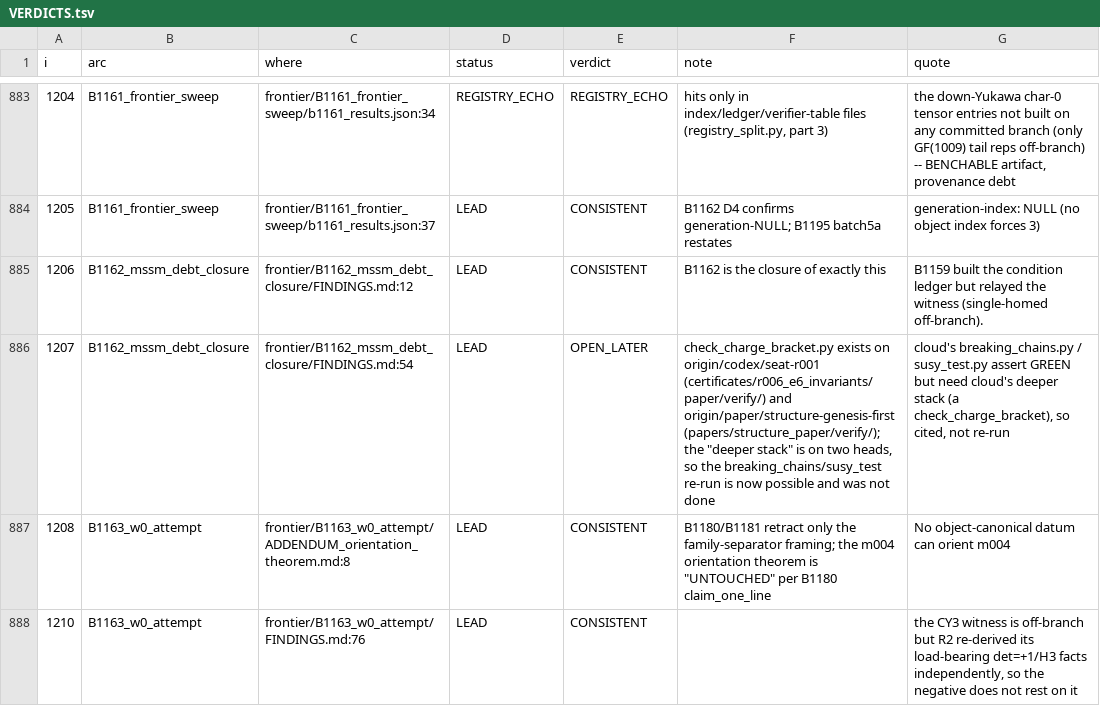
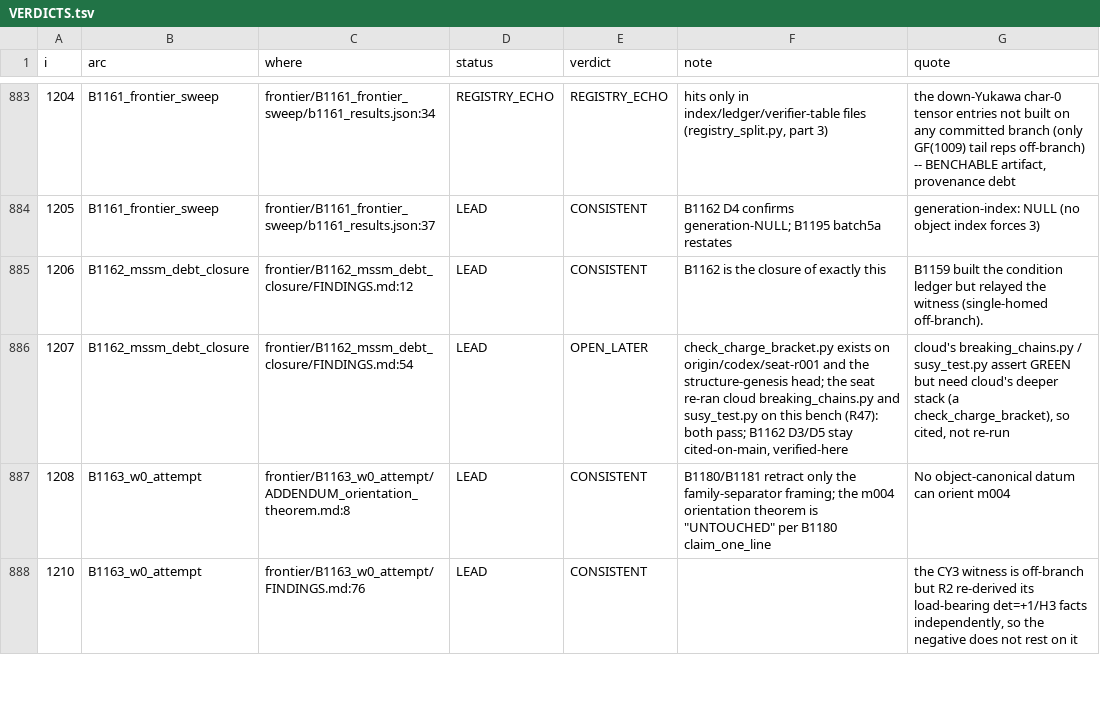
Before and after one commit to originaxiom/origin-axiom, a TSV file: reports/fresh_physics_seat_2026-09-01/campaign/phaseB/sweeps/VERDICTS.tsv, drawn as a sheet; only a part is shown, gaps mark what is left out.

```diff
--- a/reports/fresh_physics_seat_2026-09-01/campaign/phaseB/sweeps/VERDICTS.tsv
+++ b/reports/fresh_physics_seat_2026-09-01/campaign/phaseB/sweeps/VERDICTS.tsv
@@ -885,3 +885,3 @@ i	arc	where	status	verdict	note	quote
 1206	B1162_mssm_debt_closure	frontier/B1162_mssm_debt_closure/FINDINGS.md:12	LEAD	CONSISTENT	B1162 is the closure of exactly this	B1159 built the condition ledger but relayed the witness (single-homed off-branch).
-1207	B1162_mssm_debt_closure	frontier/B1162_mssm_debt_closure/FINDINGS.md:54	LEAD	OPEN_LATER	"check_charge_bracket.py exists on origin/codex/seat-r001 (certificates/r006_e6_invariants/paper/verify/) and origin/paper/structure-genesis-first (papers/structure_paper/verify/); the ""deeper stack"" is on two heads, so the breaking_chains/susy_test re-run is now possible and was not done"	cloud's breaking_chains.py / susy_test.py assert GREEN but need cloud's deeper stack (a check_charge_bracket), so cited, not re-run
+1207	B1162_mssm_debt_closure	frontier/B1162_mssm_debt_closure/FINDINGS.md:54	LEAD	OPEN_LATER	check_charge_bracket.py exists on origin/codex/seat-r001 and the structure-genesis head; the seat re-ran cloud breaking_chains.py and susy_test.py on this bench (R47): both pass; B1162 D3/D5 stay cited-on-main, verified-here	cloud's breaking_chains.py / susy_test.py assert GREEN but need cloud's deeper stack (a check_charge_bracket), so cited, not re-run
 1208	B1163_w0_attempt	frontier/B1163_w0_attempt/ADDENDUM_orientation_theorem.md:8	LEAD	CONSISTENT	"B1180/B1181 retract only the family-separator framing; the m004 orientation theorem is ""UNTOUCHED"" per B1180 claim_one_line"	No object-canonical datum can orient m004
```
Also changed, not shown: 12 other files.
